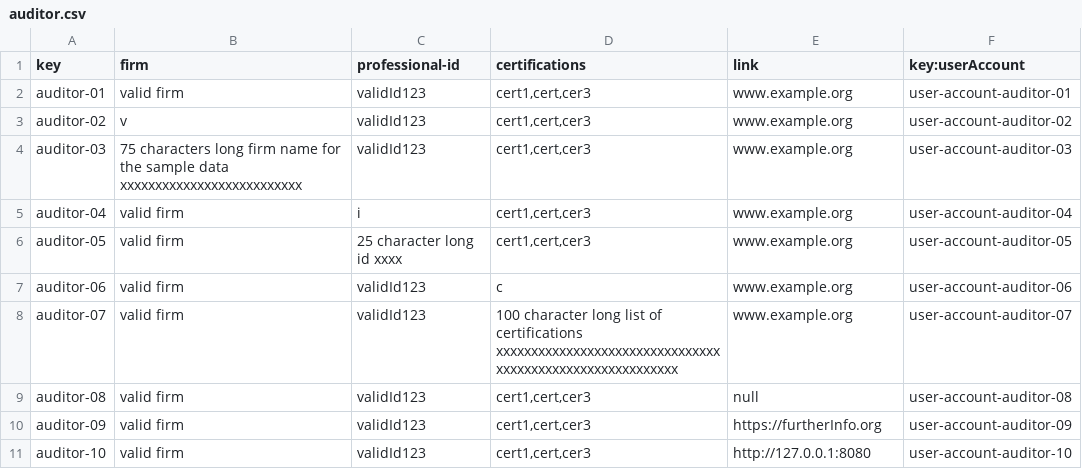
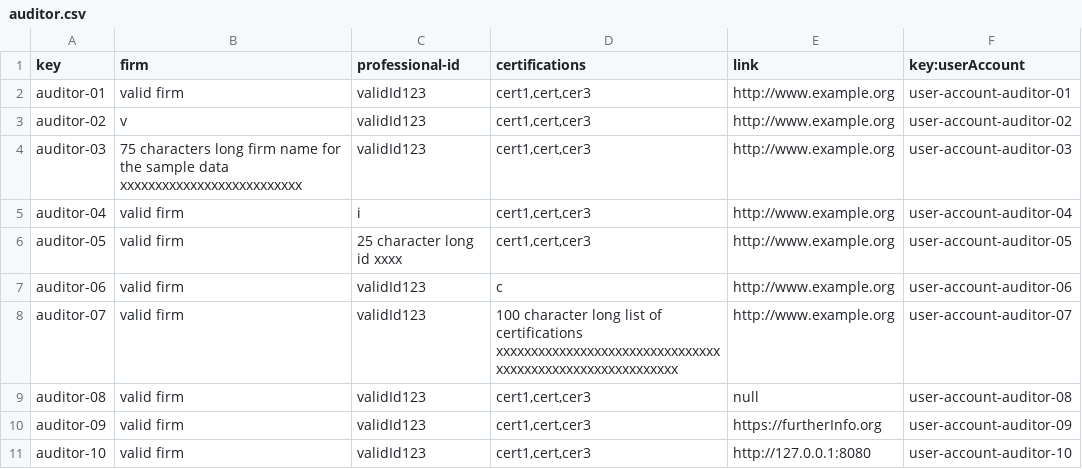
Before and after one commit to Dp2-C1-04-08/Dp2-C1-04-08, a CSV file: src/main/webapp/WEB-INF/resources/sample-data/auditor.csv, drawn as a sheet.

Commit message:
Updated urls on auditor sample

```diff
--- a/src/main/webapp/WEB-INF/resources/sample-data/auditor.csv
+++ b/src/main/webapp/WEB-INF/resources/sample-data/auditor.csv
@@ -1,9 +1,9 @@
 key,firm,professional-id,certifications,link,key:userAccount
-auditor-01,valid firm,validId123,"cert1,cert,cer3",www.example.org,user-account-auditor-01
-auditor-02,v,validId123,"cert1,cert,cer3",www.example.org,user-account-auditor-02
-auditor-03,75 characters long firm name for the sample data xxxxxxxxxxxxxxxxxxxxxxxxxx,validId123,"cert1,cert,cer3",www.example.org,user-account-auditor-03
-auditor-04,valid firm,i,"cert1,cert,cer3",www.example.org,user-account-auditor-04
-auditor-05,valid firm,25 character long id xxxx,"cert1,cert,cer3",www.example.org,user-account-auditor-05
-auditor-06,valid firm,validId123,c,www.example.org,user-account-auditor-06
-auditor-07,valid firm,validId123,100 character long list of certifications xxxxxxxxxxxxxxxxxxxxxxxxxxxxxxxxxxxxxxxxxxxxxxxxxxxxxxxxxx,www.example.org,user-account-auditor-07
+auditor-01,valid firm,validId123,"cert1,cert,cer3",http://www.example.org,user-account-auditor-01
+auditor-02,v,validId123,"cert1,cert,cer3",http://www.example.org,user-account-auditor-02
+auditor-03,75 characters long firm name for the sample data xxxxxxxxxxxxxxxxxxxxxxxxxx,validId123,"cert1,cert,cer3",http://www.example.org,user-account-auditor-03
+auditor-04,valid firm,i,"cert1,cert,cer3",http://www.example.org,user-account-auditor-04
+auditor-05,valid firm,25 character long id xxxx,"cert1,cert,cer3",http://www.example.org,user-account-auditor-05
+auditor-06,valid firm,validId123,c,http://www.example.org,user-account-auditor-06
+auditor-07,valid firm,validId123,100 character long list of certifications xxxxxxxxxxxxxxxxxxxxxxxxxxxxxxxxxxxxxxxxxxxxxxxxxxxxxxxxxx,http://www.example.org,user-account-auditor-07
 auditor-08,valid firm,validId123,"cert1,cert,cer3",null,user-account-auditor-08
```
